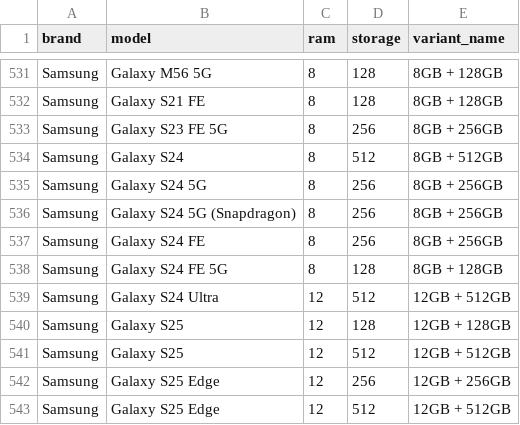
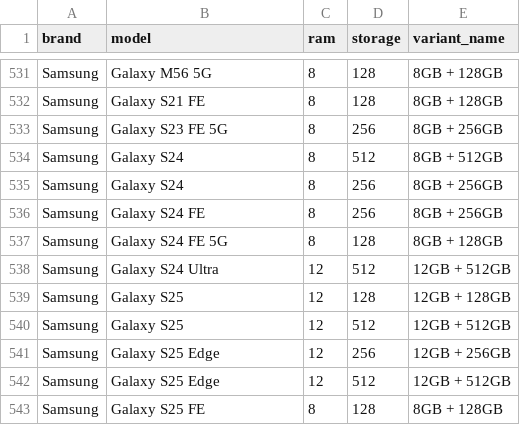
Before and after one commit to Shakthi960/DevideValue, a CSV file: backend/data/device_catalog_clean.csv, drawn as a sheet; only a part is shown, gaps mark what is left out; the shorter side is filled out with more unchanged rows.

Commit message:
Merge duplicate Galaxy S24 catalogue entries so 8GB + 256GB is selectable

```diff
--- a/backend/data/device_catalog_clean.csv
+++ b/backend/data/device_catalog_clean.csv
@@ -534,4 +534,3 @@ Samsung,Galaxy S23 FE 5G,8,256,8GB + 256GB
 Samsung,Galaxy S24,8,512,8GB + 512GB
-Samsung,Galaxy S24 5G,8,256,8GB + 256GB
-Samsung,Galaxy S24 5G (Snapdragon),8,256,8GB + 256GB
+Samsung,Galaxy S24,8,256,8GB + 256GB
 Samsung,Galaxy S24 FE,8,256,8GB + 256GB
```
